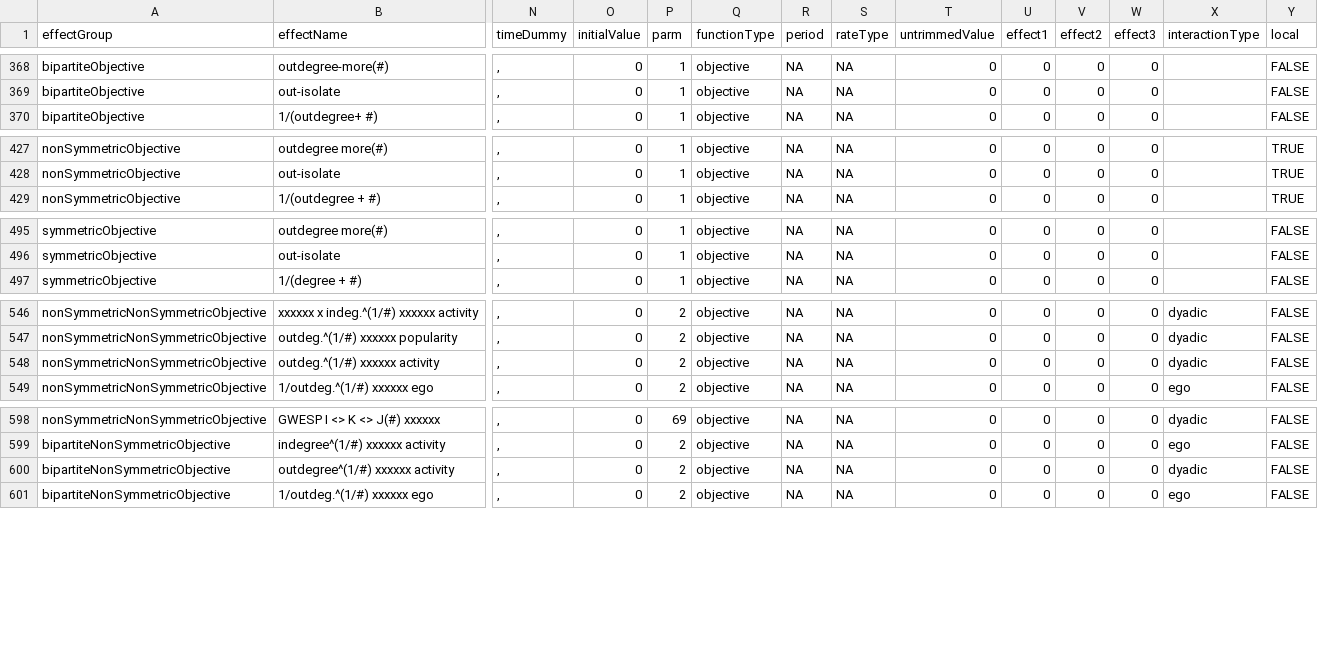
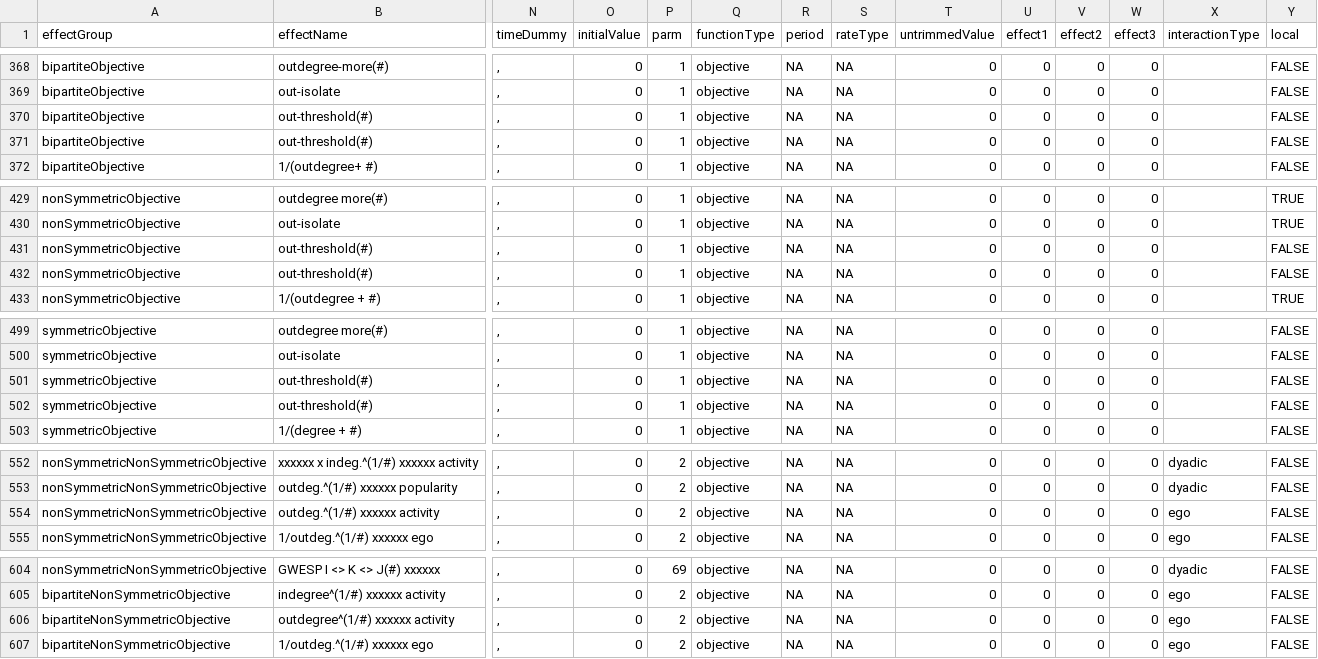
Before and after one commit to stocnet/rsiena, a CSV file: data/allEffects.csv, drawn as a sheet; only a part is shown, gaps mark what is left out; addresses are those after the commit; rows hold the shown columns only; the diff covers the shown part only; the diff names each change by its address in the sheet, - before the commit and + after, or states it on an @@ line.

```diff
--- a/data/allEffects.csv
+++ b/data/allEffects.csv
+row 370: bipartiteObjective | out-threshold(#) | , | 0 | 1 | objective | NA | NA | 0 | 0 | 0 | 0 |  | FALSE
+row 371: bipartiteObjective | out-threshold(#) | , | 0 | 1 | objective | NA | NA | 0 | 0 | 0 | 0 |  | FALSE
+row 431: nonSymmetricObjective | out-threshold(#) | , | 0 | 1 | objective | NA | NA | 0 | 0 | 0 | 0 |  | FALSE
+row 432: nonSymmetricObjective | out-threshold(#) | , | 0 | 1 | objective | NA | NA | 0 | 0 | 0 | 0 |  | FALSE
+row 501: symmetricObjective | out-threshold(#) | , | 0 | 1 | objective | NA | NA | 0 | 0 | 0 | 0 |  | FALSE
+row 502: symmetricObjective | out-threshold(#) | , | 0 | 1 | objective | NA | NA | 0 | 0 | 0 | 0 |  | FALSE
-X554 (interactionType): dyadic
+X554 (interactionType): ego
-X606 (interactionType): dyadic
+X606 (interactionType): ego
```
Also changed, not shown: 3 edited cells elsewhere in this file, 10 other files.
